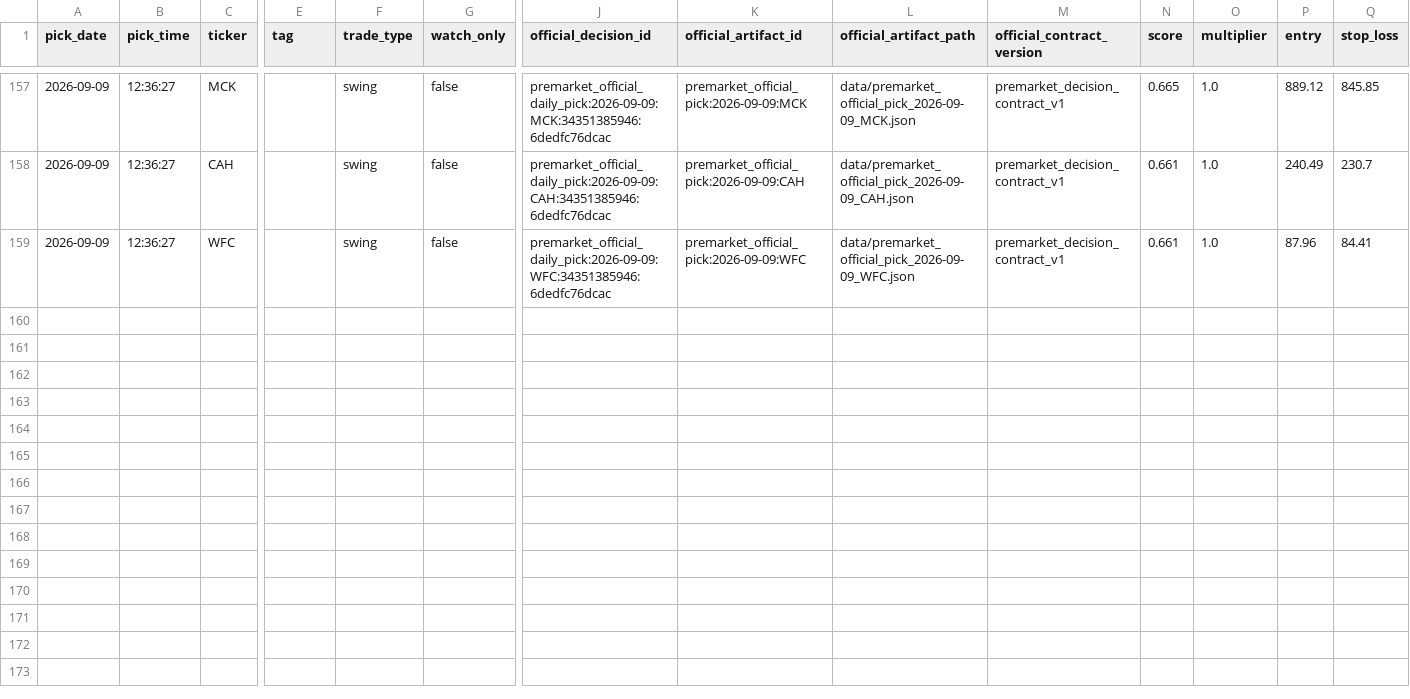
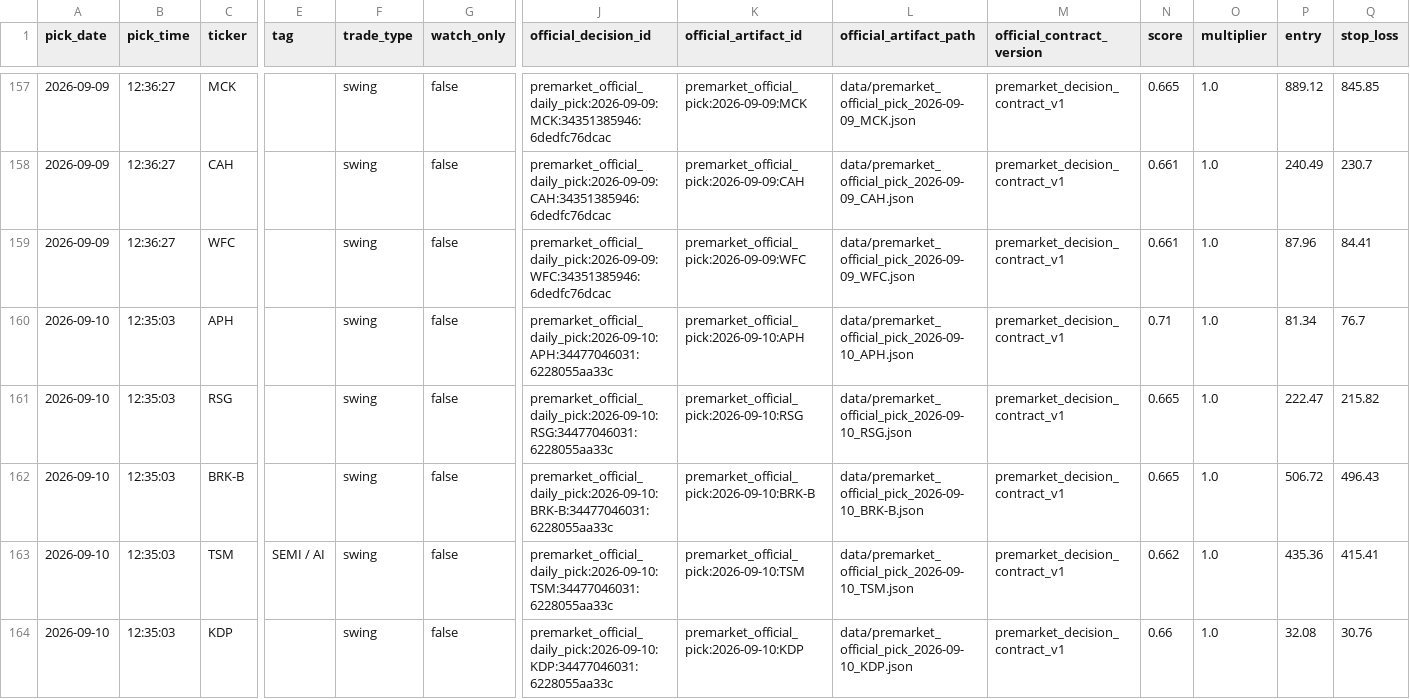
Before and after one commit to anjanneogi13/daily-stock-agent, a CSV file: data/picks_log.csv, drawn as a sheet; only a part is shown, gaps mark what is left out; rows hold the shown columns only; the diff names each change by its address in the sheet, - before the commit and + after, or states it on an @@ line.

```diff
--- a/data/picks_log.csv
+++ b/data/picks_log.csv
+row 160: 2026-09-10 | 12:35:03 | APH |  | swing | false | premarket_official_daily_pick:2026-09-10:APH:34477046031:6228055aa33c | premarket_official_pick:2026-09-10:APH | data/premarket_official_pick_2026-09-10_APH.json | premarket_decision_contract_v1 | 0.71 | 1.0 | 81.34 | 76.7
+row 161: 2026-09-10 | 12:35:03 | RSG |  | swing | false | premarket_official_daily_pick:2026-09-10:RSG:34477046031:6228055aa33c | premarket_official_pick:2026-09-10:RSG | data/premarket_official_pick_2026-09-10_RSG.json | premarket_decision_contract_v1 | 0.665 | 1.0 | 222.47 | 215.82
+row 162: 2026-09-10 | 12:35:03 | BRK-B |  | swing | false | premarket_official_daily_pick:2026-09-10:BRK-B:34477046031:6228055aa33c | premarket_official_pick:2026-09-10:BRK-B | data/premarket_official_pick_2026-09-10_BRK-B.json | premarket_decision_contract_v1 | 0.665 | 1.0 | 506.72 | 496.43
+row 163: 2026-09-10 | 12:35:03 | TSM | SEMI / AI | swing | false | premarket_official_daily_pick:2026-09-10:TSM:34477046031:6228055aa33c | premarket_official_pick:2026-09-10:TSM | data/premarket_official_pick_2026-09-10_TSM.json | premarket_decision_contract_v1 | 0.662 | 1.0 | 435.36 | 415.41
+row 164: 2026-09-10 | 12:35:03 | KDP |  | swing | false | premarket_official_daily_pick:2026-09-10:KDP:34477046031:6228055aa33c | premarket_official_pick:2026-09-10:KDP | data/premarket_official_pick_2026-09-10_KDP.json | premarket_decision_contract_v1 | 0.66 | 1.0 | 32.08 | 30.76
```
Also changed, not shown: 13 other files.
